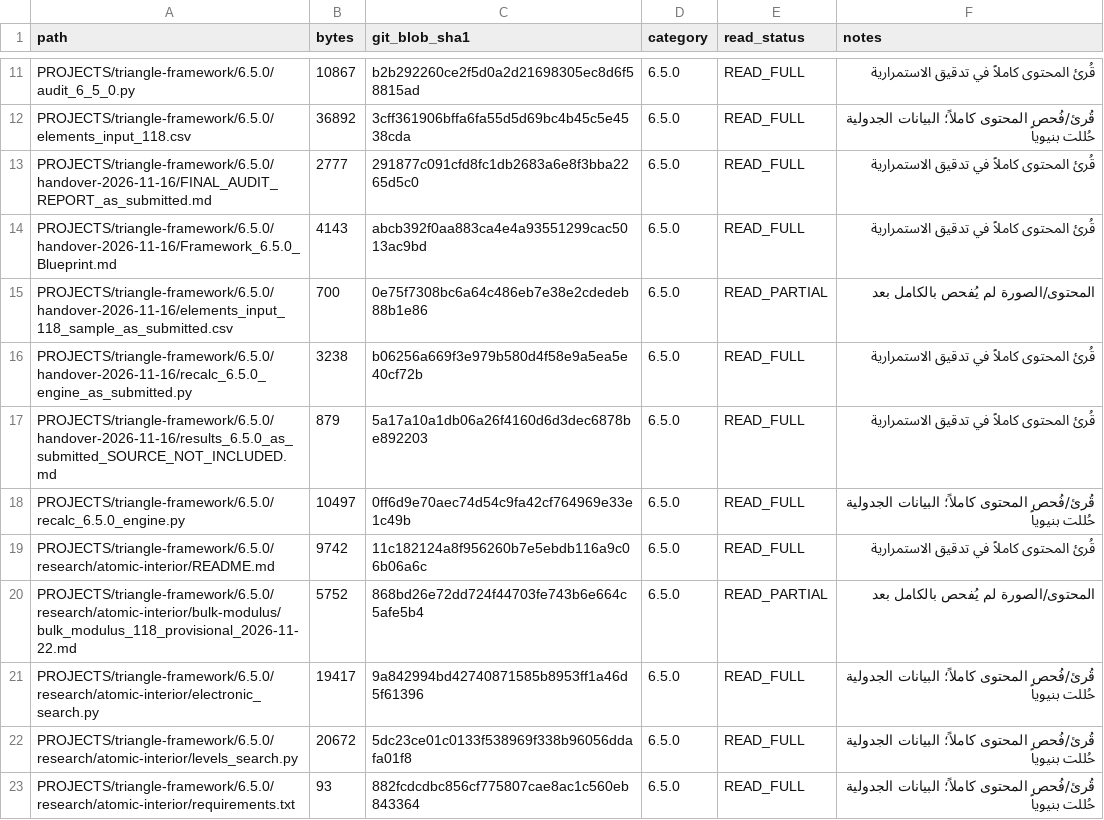
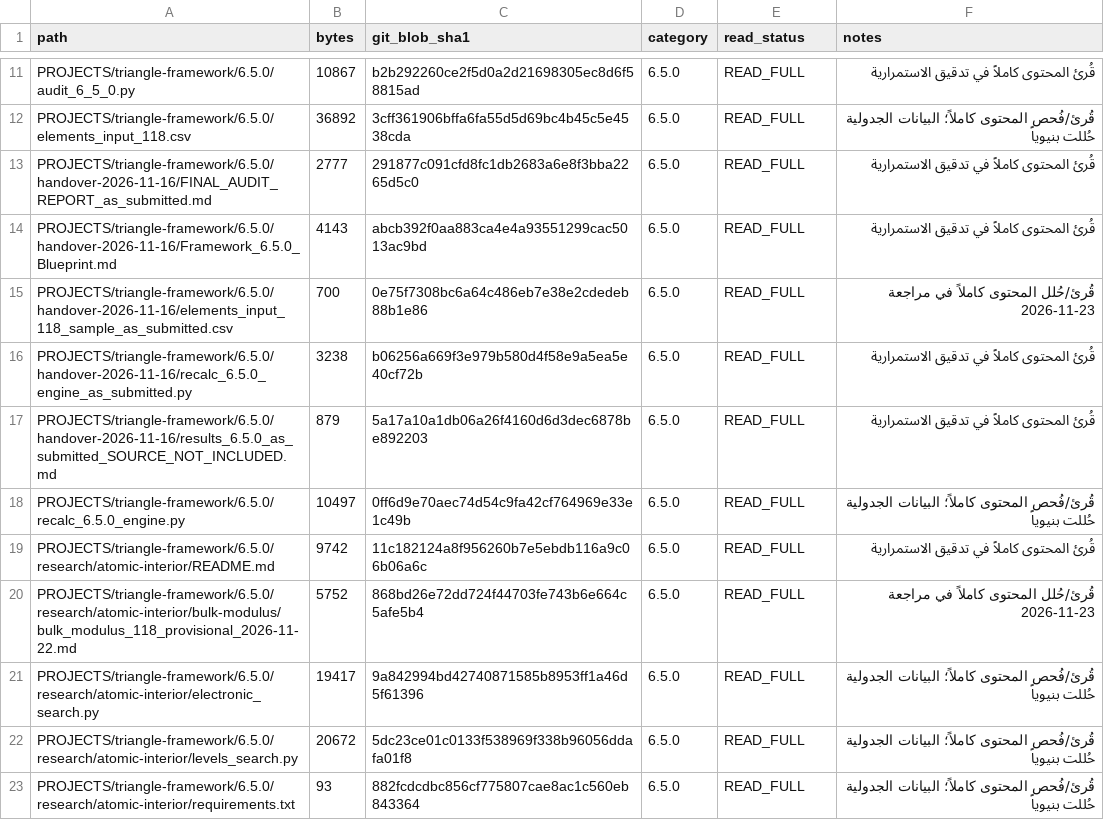
Before and after one commit to 19REKo91/assistant-cloud-memory, a CSV file: PROJECTS/triangle-framework/continuity/SOURCE_READING_REGISTER.csv, drawn as a sheet; only a part is shown, gaps mark what is left out.

Commit message:
Complete text and structured-data reading status for Triangle Framework

```diff
--- a/PROJECTS/triangle-framework/continuity/SOURCE_READING_REGISTER.csv
+++ b/PROJECTS/triangle-framework/continuity/SOURCE_READING_REGISTER.csv
@@ -14,3 +14,3 @@ path,bytes,git_blob_sha1,category,read_status,notes
 "PROJECTS/triangle-framework/6.5.0/handover-2026-11-16/Framework_6.5.0_Blueprint.md","4143","abcb392f0aa883ca4e4a93551299cac5013ac9bd","6.5.0","READ_FULL","قُرئ المحتوى كاملاً في تدقيق الاستمرارية"
-"PROJECTS/triangle-framework/6.5.0/handover-2026-11-16/elements_input_118_sample_as_submitted.csv","700","0e75f7308bc6a64c486eb7e38e2cdedeb88b1e86","6.5.0","READ_PARTIAL","المحتوى/الصورة لم يُفحص بالكامل بعد"
+"PROJECTS/triangle-framework/6.5.0/handover-2026-11-16/elements_input_118_sample_as_submitted.csv","700","0e75f7308bc6a64c486eb7e38e2cdedeb88b1e86","6.5.0","READ_FULL","قُرئ/حُلل المحتوى كاملاً في مراجعة 2026-11-23"
 "PROJECTS/triangle-framework/6.5.0/handover-2026-11-16/recalc_6.5.0_engine_as_submitted.py","3238","b06256a669f3e979b580d4f58e9a5ea5e40cf72b","6.5.0","READ_FULL","قُرئ المحتوى كاملاً في تدقيق الاستمرارية"
@@ -19,3 +19,3 @@ path,bytes,git_blob_sha1,category,read_status,notes
 "PROJECTS/triangle-framework/6.5.0/research/atomic-interior/README.md","9742","11c182124a8f956260b7e5ebdb116a9c06b06a6c","6.5.0","READ_FULL","قُرئ المحتوى كاملاً في تدقيق الاستمرارية"
-"PROJECTS/triangle-framework/6.5.0/research/atomic-interior/bulk-modulus/bulk_modulus_118_provisional_2026-11-22.md","5752","868bd26e72dd724f44703fe743b6e664c5afe5b4","6.5.0","READ_PARTIAL","المحتوى/الصورة لم يُفحص بالكامل بعد"
+"PROJECTS/triangle-framework/6.5.0/research/atomic-interior/bulk-modulus/bulk_modulus_118_provisional_2026-11-22.md","5752","868bd26e72dd724f44703fe743b6e664c5afe5b4","6.5.0","READ_FULL","قُرئ/حُلل المحتوى كاملاً في مراجعة 2026-11-23"
 "PROJECTS/triangle-framework/6.5.0/research/atomic-interior/electronic_search.py","19417","9a842994bd42740871585b8953ff1a46d5f61396","6.5.0","READ_FULL","قُرئ/فُحص المحتوى كاملاً؛ البيانات الجدولية حُللت بنيوياً"
```
